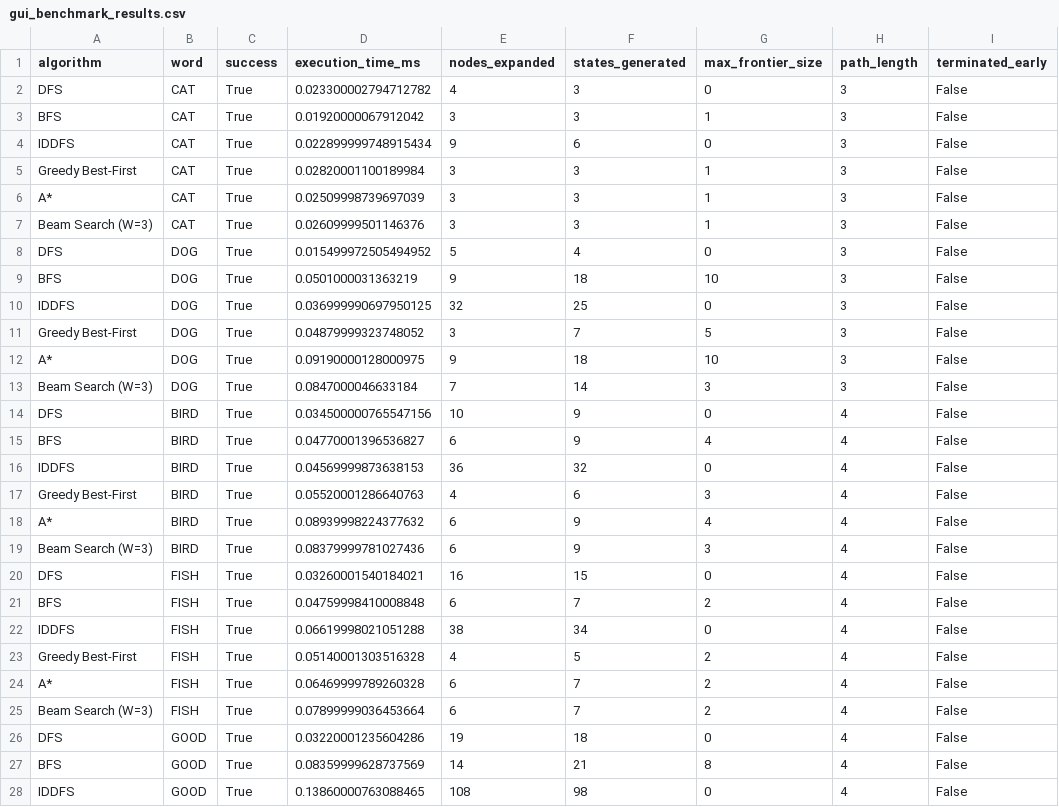
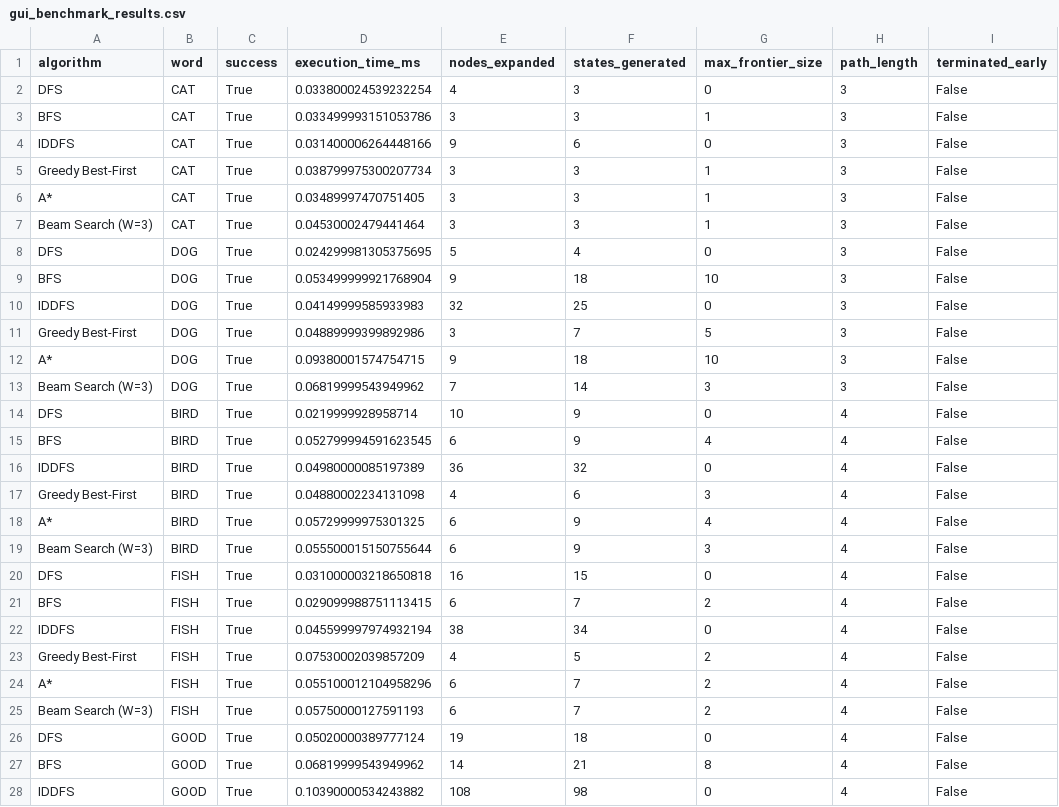
Before and after one commit to aayush-navsariwala/UJ_IT08X97_AI_WordSearchSolvingAgentsComparison, a CSV file: results/gui_benchmark_results.csv, drawn as a sheet; only a part is shown; the diff covers the shown part only; the diff names each change by its address in the sheet, - before the commit and + after, or states it on an @@ line.

Commit message:
Commit 32 - Added graphs of time taken by every algorithm

```diff
--- a/results/gui_benchmark_results.csv
+++ b/results/gui_benchmark_results.csv
-D2 (execution_time_ms): 0.023300002794712782
+D2 (execution_time_ms): 0.033800024539232254
-D3 (execution_time_ms): 0.01920000067912042
+D3 (execution_time_ms): 0.033499993151053786
-D4 (execution_time_ms): 0.022899999748915434
+D4 (execution_time_ms): 0.031400006264448166
-D5 (execution_time_ms): 0.02820001100189984
+D5 (execution_time_ms): 0.038799975300207734
-D6 (execution_time_ms): 0.02509998739697039
+D6 (execution_time_ms): 0.03489997470751405
-D7 (execution_time_ms): 0.02609999501146376
+D7 (execution_time_ms): 0.04530002479441464
-D8 (execution_time_ms): 0.015499972505494952
+D8 (execution_time_ms): 0.024299981305375695
-D9 (execution_time_ms): 0.0501000031363219
+D9 (execution_time_ms): 0.053499999921768904
-D10 (execution_time_ms): 0.036999990697950125
+D10 (execution_time_ms): 0.04149999585933983
-D11 (execution_time_ms): 0.04879999323748052
+D11 (execution_time_ms): 0.04889999399892986
-D12 (execution_time_ms): 0.09190000128000975
+D12 (execution_time_ms): 0.09380001574754715
-D13 (execution_time_ms): 0.0847000046633184
+D13 (execution_time_ms): 0.06819999543949962
-D14 (execution_time_ms): 0.034500000765547156
+D14 (execution_time_ms): 0.0219999928958714
-D15 (execution_time_ms): 0.04770001396536827
+D15 (execution_time_ms): 0.052799994591623545
-D16 (execution_time_ms): 0.04569999873638153
+D16 (execution_time_ms): 0.04980000085197389
-D17 (execution_time_ms): 0.05520001286640763
+D17 (execution_time_ms): 0.04880002234131098
-D18 (execution_time_ms): 0.08939998224377632
+D18 (execution_time_ms): 0.05729999975301325
-D19 (execution_time_ms): 0.08379999781027436
+D19 (execution_time_ms): 0.055500015150755644
-D20 (execution_time_ms): 0.03260001540184021
+D20 (execution_time_ms): 0.031000003218650818
-D21 (execution_time_ms): 0.04759998410008848
+D21 (execution_time_ms): 0.029099988751113415
-D22 (execution_time_ms): 0.06619998021051288
+D22 (execution_time_ms): 0.045599997974932194
-D23 (execution_time_ms): 0.05140001303516328
+D23 (execution_time_ms): 0.07530002039857209
-D24 (execution_time_ms): 0.06469999789260328
+D24 (execution_time_ms): 0.055100012104958296
-D25 (execution_time_ms): 0.07899999036453664
+D25 (execution_time_ms): 0.05750000127591193
-D26 (execution_time_ms): 0.03220001235604286
+D26 (execution_time_ms): 0.05020000389777124
-D27 (execution_time_ms): 0.08359999628737569
+D27 (execution_time_ms): 0.06819999543949962
-D28 (execution_time_ms): 0.13860000763088465
+D28 (execution_time_ms): 0.10390000534243882
```
Also changed, not shown: 3 edited cells elsewhere in this file, 2 other files.
